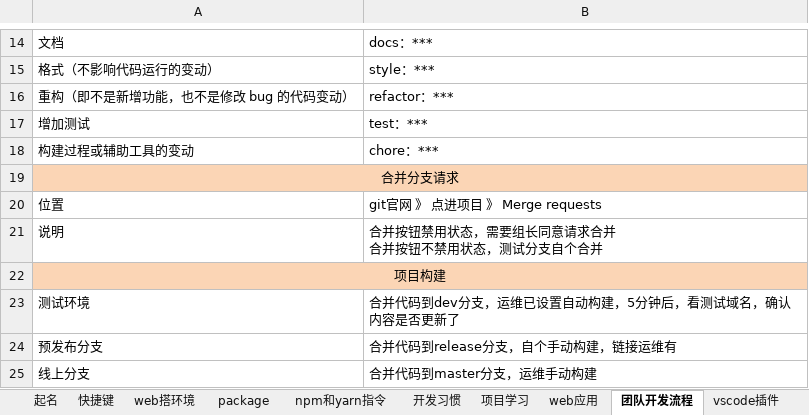
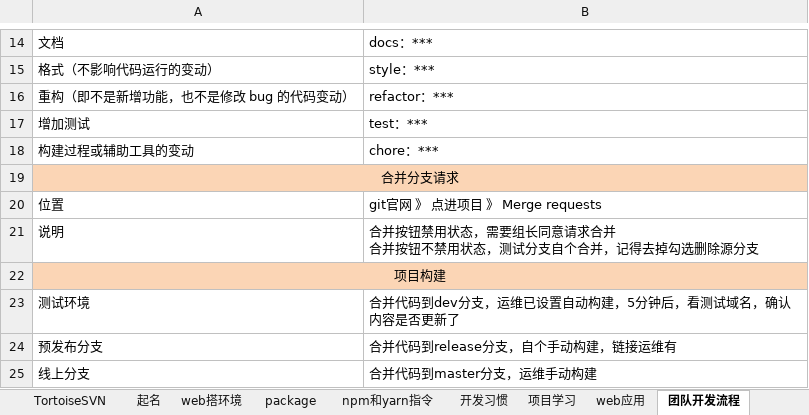
Before and after one commit to sunsetFog/record, an Excel workbook: website/git.xlsx, sheet 团队开发流程, drawn as a sheet; only a part is shown, gaps mark what is left out; values as stored, in another font and other column widths than the file's, no borders; ↵ is a line break in a cell; the diff names each change by its address in the sheet, - before the commit and + after, or states it on an @@ line.

```diff
--- a/website/git.xlsx (sheet 团队开发流程)
+++ b/website/git.xlsx (sheet 团队开发流程)
-sheet tab: 快捷键
-B21: 合并按钮禁用状态，需要组长同意请求合并 ↵ 合并按钮不禁用状态，测试分支自个合并
+B21: 合并按钮禁用状态，需要组长同意请求合并 ↵ 合并按钮不禁用状态，测试分支自个合并，记得去掉勾选删除源分支
```
Also changed, not shown: sheet package, sheet vscodeGit, charts or pictures, 1 other file.
